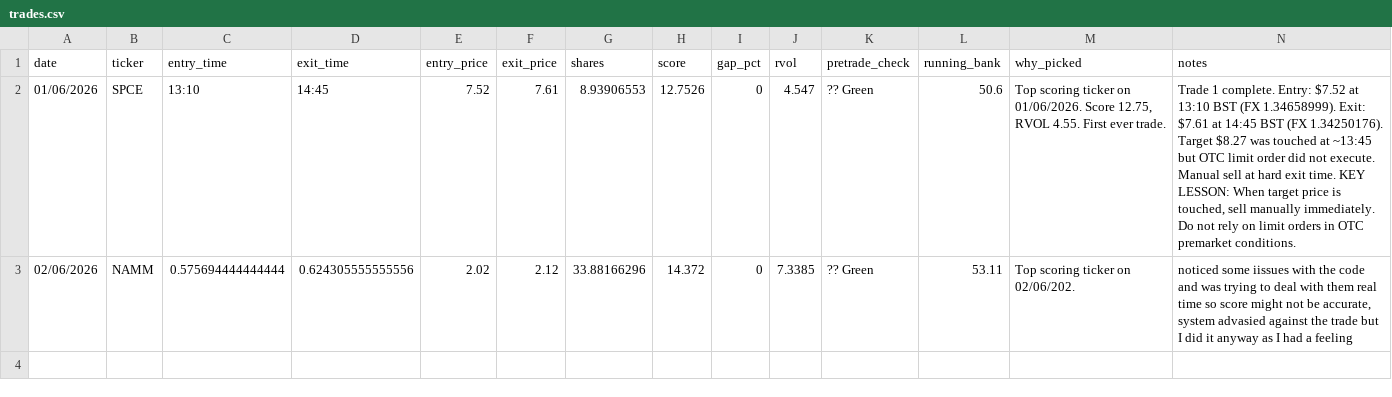
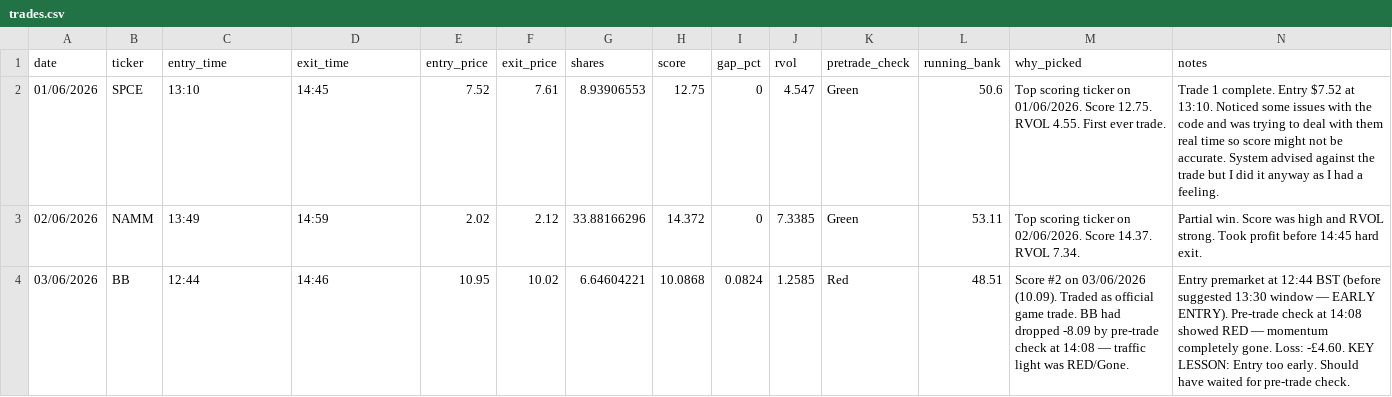
Before and after one commit to GarySto/market-universe-generator, a CSV file: trades.csv, drawn as a sheet.

Commit message:
Add trade 3 - BB 03/06/2026 loss

```diff
--- a/trades.csv
+++ b/trades.csv
@@ -1,3 +1,4 @@
 date,ticker,entry_time,exit_time,entry_price,exit_price,shares,score,gap_pct,rvol,pretrade_check,running_bank,why_picked,notes
-01/06/2026,"SPCE","13:10","14:45",7.52,7.61,8.93906553,12.7526,0,4.547,"?? Green",50.6,"Top scoring ticker on 01/06/2026. Score 12.75, RVOL 4.55. First ever trade.","Trade 1 complete. Entry: $7.52 at 13:10 BST (FX 1.34658999). Exit: $7.61 at 14:45 BST (FX 1.34250176). Target $8.27 was touched at ~13:45 but OTC limit order did not execute. Manual sell at hard exit time. KEY LESSON: When target price is touched, sell manually immediately. Do not rely on limit orders in OTC premarket conditions."
-02/06/2026,"NAMM","0.575694444444444","0.624305555555556",2.02,2.12,33.88166296,14.372,0,7.3385,"?? Green",53.11,"Top scoring ticker on 02/06/202.","noticed some iissues with the code and was trying to deal with them real time so score might not be accurate, system advasied against the trade but I did it anyway as I had a feeling"
+01/06/2026,SPCE,13:10,14:45,7.52,7.61,8.93906553,12.75,0,4.547,Green,50.6,Top scoring ticker on 01/06/2026. Score 12.75. RVOL 4.55. First ever trade.,Trade 1 complete. Entry $7.52 at 13:10. Noticed some issues with the code and was trying to deal with them real time so score might not be accurate. System advised against the trade but I did it anyway as I had a feeling.
+02/06/2026,NAMM,13:49,14:59,2.02,2.12,33.88166296,14.372,0,7.3385,Green,53.11,Top scoring ticker on 02/06/2026. Score 14.37. RVOL 7.34.,Partial win. Score was high and RVOL strong. Took profit before 14:45 hard exit.
+03/06/2026,BB,12:44,14:46,10.95,10.02,6.64604221,10.0868,0.0824,1.2585,Red,48.51,Score #2 on 03/06/2026 (10.09). Traded as official game trade. BB had dropped -8.09 by pre-trade check at 14:08 — traffic light was RED/Gone.,Entry premarket at 12:44 BST (before suggested 13:30 window — EARLY ENTRY). Pre-trade check at 14:08 showed RED — momentum completely gone. Loss: -£4.60. KEY LESSON: Entry too early. Should have waited for pre-trade check.
```
